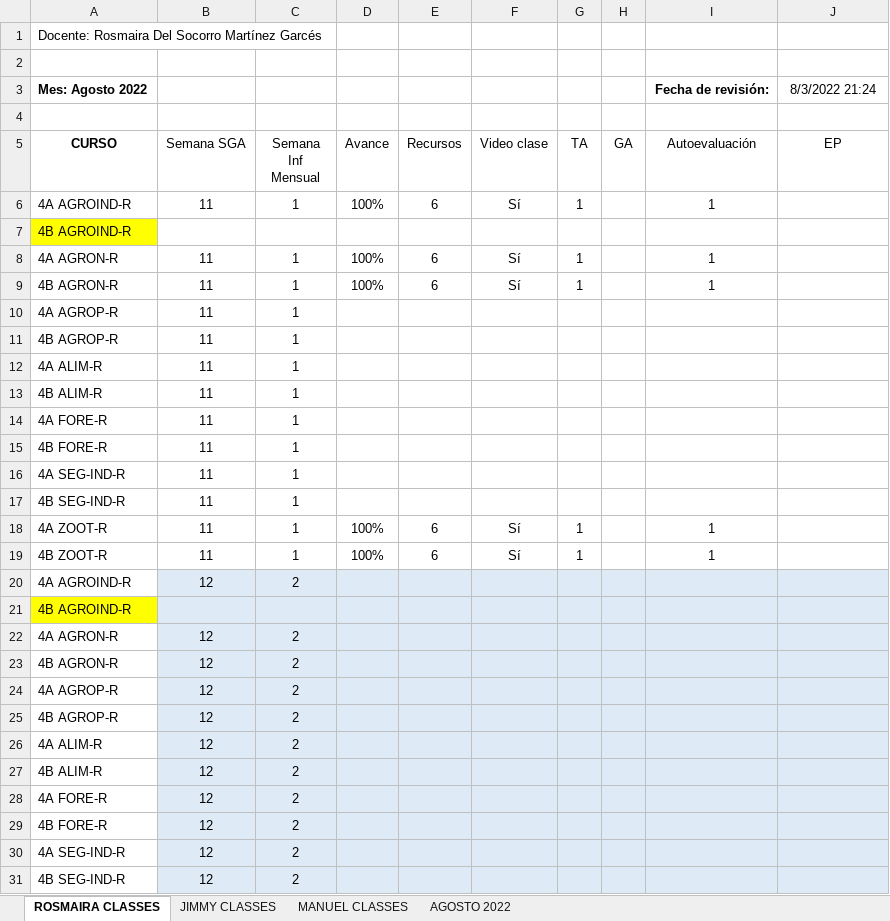
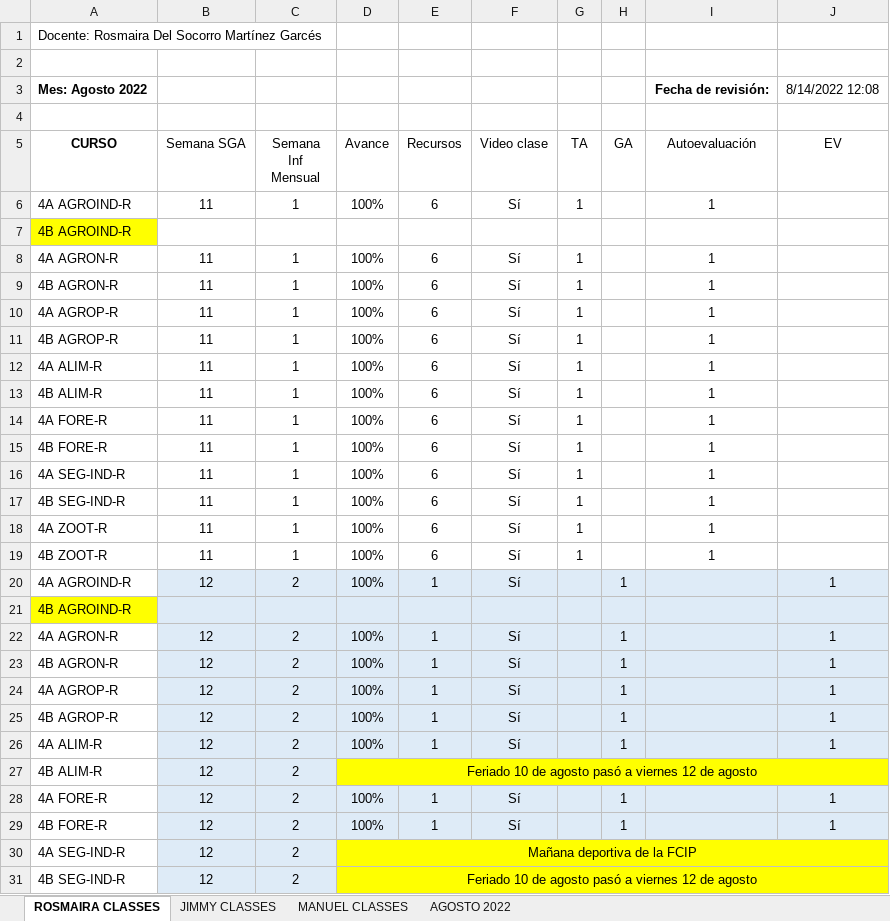
Before and after one commit to vanlarsen/coord_ingles_iv, an Excel workbook: informeMensualAgosto2022.xlsx, sheet ROSMAIRA CLASSES, drawn as a sheet; only a part is shown; values as stored, in another font and other column widths than the file's, no borders; the diff covers the shown part only; the diff names each change by its address in the sheet, - before the commit and + after, or states it on an @@ line.

Commit message:
Informe al jueves 11 de agosto. Viernes fue feriado.

```diff
--- a/informeMensualAgosto2022.xlsx (sheet ROSMAIRA CLASSES)
+++ b/informeMensualAgosto2022.xlsx (sheet ROSMAIRA CLASSES)
-J3 (EV): 8/3/2022 21:24
+J3 (EV): 8/14/2022 12:08
-J5: EP
+J5: EV
-D10:D17 (Avance): (empty)
+D10:D17 (Avance): 100%
-E10:E17 (Recursos): (empty)
+E10:E17 (Recursos): 6
-F10:F17 (Video clase): (empty)
+F10:F17 (Video clase): Sí
-G10:G17 (TA): (empty)
+G10:G17 (TA): 1
-I10:I17 (Autoevaluación): (empty)
+I10:I17 (Autoevaluación): 1
-D20 (Avance): (empty)
+D20 (Avance): 100%
-E20 (Recursos): (empty)
+E20 (Recursos): 1
-F20 (Video clase): (empty)
+F20 (Video clase): Sí
-H20 (GA): (empty)
+H20 (GA): 1
-J20 (EV): (empty)
+J20 (EV): 1
-D22:D26 (Avance): (empty)
+D22:D26 (Avance): 100%
-E22:E26 (Recursos): (empty)
+E22:E26 (Recursos): 1
-F22:F26 (Video clase): (empty)
+F22:F26 (Video clase): Sí
-H22:H26 (GA): (empty)
+H22:H26 (GA): 1
-J22:J26 (EV): (empty)
+J22:J26 (EV): 1
-D27 (Avance): (empty)
+D27 (Avance): Feriado 10 de agosto pasó a viernes 12 de agosto
-D27:J27 fill: #DEEBF7
+D27:J27 fill: #FFFF00
+D27:J27 merged
-D28:D29 (Avance): (empty)
+D28:D29 (Avance): 100%
-E28:E29 (Recursos): (empty)
+E28:E29 (Recursos): 1
-F28:F29 (Video clase): (empty)
+F28:F29 (Video clase): Sí
-H28:H29 (GA): (empty)
+H28:H29 (GA): 1
-J28:J29 (EV): (empty)
+J28:J29 (EV): 1
-D30 (Avance): (empty)
+D30 (Avance): Mañana deportiva de la FCIP
-D30:J31 fill: #DEEBF7
+D30:J31 fill: #FFFF00
+D30:J30 merged
-D31 (Avance): (empty)
+D31 (Avance): Feriado 10 de agosto pasó a viernes 12 de agosto
+D31:J31 merged
```
Also changed, not shown: 10 edited cells elsewhere in this sheet, sheet AGOSTO 2022, sheet JIMMY CLASSES, sheet MANUEL CLASSES, formulas that keep their value.
